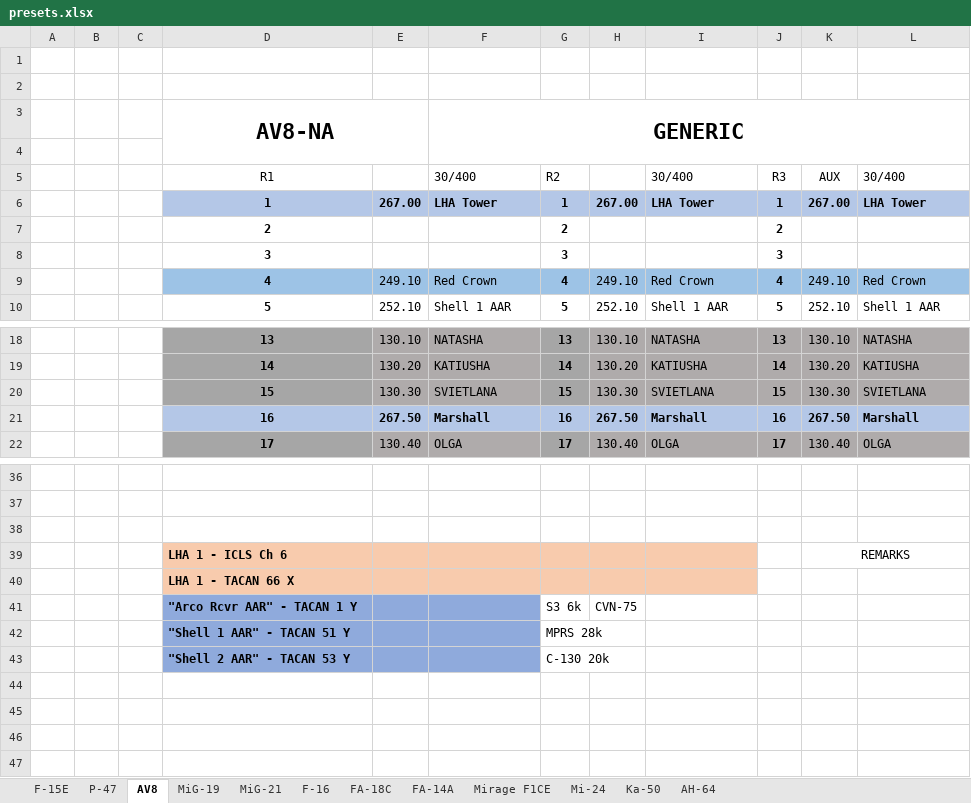
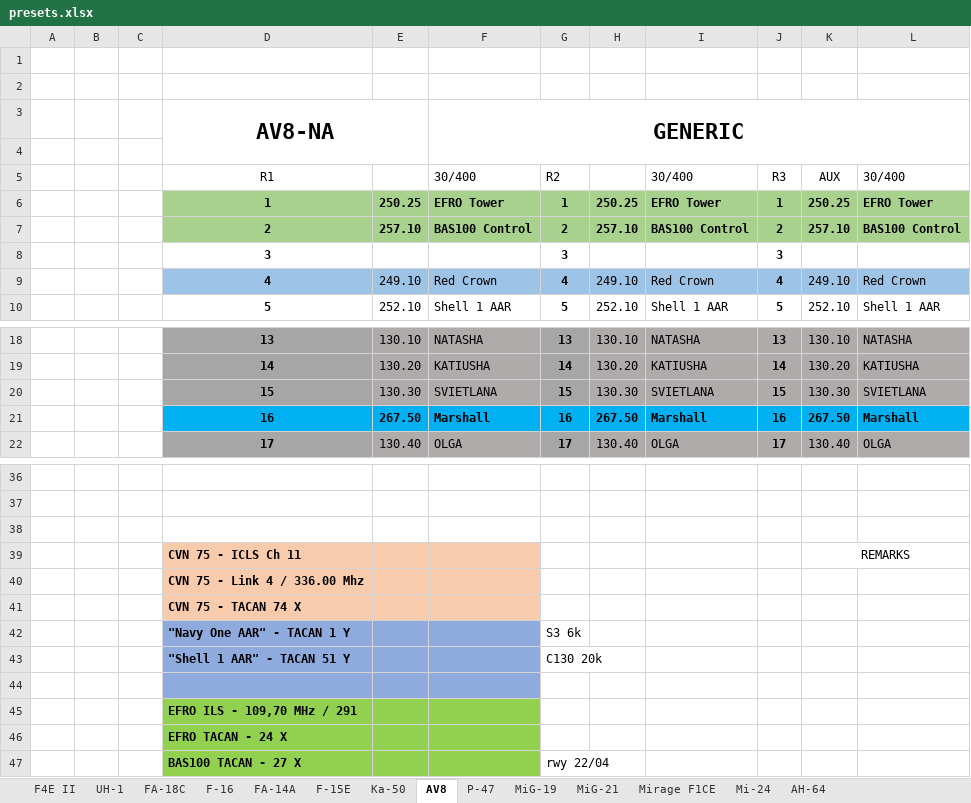
Before and after one commit to yautay/DCS, an Excel workbook: DCS_Missions/DCS_Maps/Kavkaz/Base/Kneeboards/presets.xlsx, sheet AV8, drawn as a sheet; only a part is shown, gaps mark what is left out; values as stored, in another font and other column widths than the file's, no borders; conditional formats not drawn; removed rows and columns are numbered as before the commit, all else as after; the diff names each change by its address in the sheet, - before the commit and + after, or states it on an @@ line.

```diff
--- a/DCS_Missions/DCS_Maps/Kavkaz/Base/Kneeboards/presets.xlsx (sheet AV8)
+++ b/DCS_Missions/DCS_Maps/Kavkaz/Base/Kneeboards/presets.xlsx (sheet AV8)
+sheet tab: F4E II
+sheet tab: UH-1
@@ sheet tab order changed: F4E II | UH-1 | FA-18C | F-16 | FA-14A | F-15E | Ka-50 | AV8 | P-47 | MiG-19 | MiG-21 | Mirage F1CE | Mi-24 | AH-64 @@
-row 6:  |  |  | 1 | 267.00 | LHA Tower | 1 | 267.00 | LHA Tower | 1 | 267.00 | LHA Tower
-row 7:  |  |  | 2 |  |  | 2 |  |  | 2
+row 6:  |  |  | 1 | 250.25 | EFRO Tower | 1 | 250.25 | EFRO Tower | 1 | 250.25 | EFRO Tower
+row 7:  |  |  | 2 | 257.10 | BAS100 Control | 2 | 257.10 | BAS100 Control | 2 | 257.10 | BAS100 Control
-D21:L21 fill: #B4C7E7
+D21:L21 fill: #00B0F0
-D39: LHA 1 - ICLS Ch 6
+D39: CVN 75 - ICLS Ch 11
-G39:I40 fill: #F8CBAD
+G39:I40 fill: none
-D40: LHA 1 - TACAN 66 X
+D40: CVN 75 - Link 4 / 336.00 Mhz
-row 41:  |  |  | "Arco Rcvr AAR" - TACAN 1 Y |  |  | S3 6k | CVN-75
-row 42:  |  |  | "Shell 1 AAR" - TACAN 51 Y |  |  | MPRS 28k
+row 41:  |  |  | CVN 75 - TACAN 74 X
+row 42:  |  |  | "Navy One AAR" - TACAN 1 Y |  |  | S3 6k
-D43: "Shell 2 AAR" - TACAN 53 Y
+D43: "Shell 1 AAR" - TACAN 51 Y
-G43: C-130 20k
+G43: C130 20k
+row 44: (empty)
+row 45:  |  |  | EFRO ILS - 109,70 MHz / 291
+row 46:  |  |  | EFRO TACAN - 24 X
+row 47:  |  |  | BAS100 TACAN - 27 X |  |  | rwy 22/04
```
Also changed, not shown: sheet Ka-50, sheet F-15E, sheet FA-14A, sheet F-16, sheet FA-18C, 6 other files.
